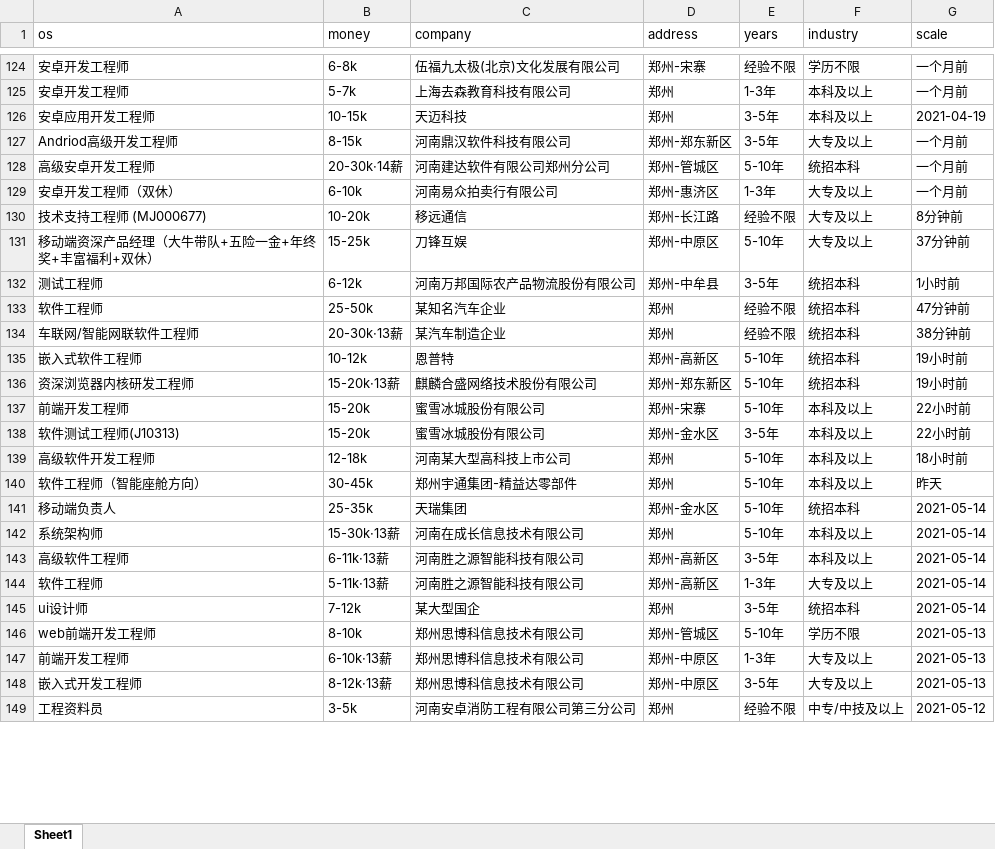
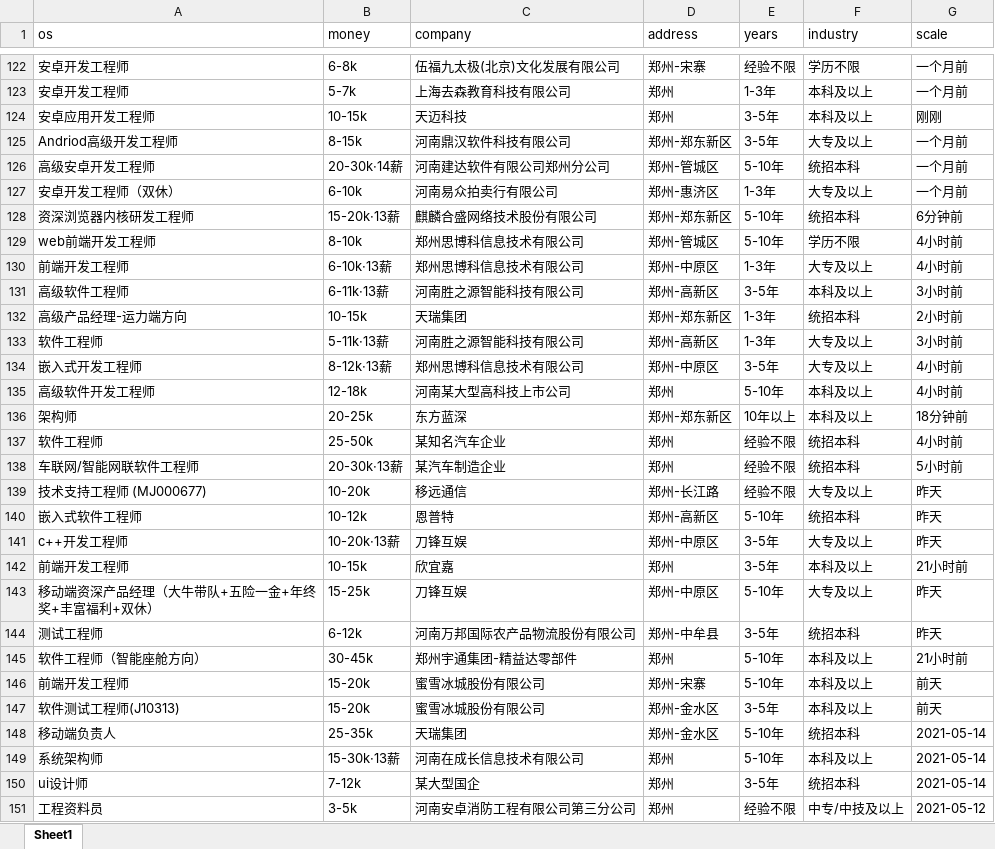
Before and after one commit to leigong2/AskQuastionApp, an Excel workbook: app/src/main/assets/【郑州招聘信息_郑州招聘_郑州招聘网】-郑州猎聘.xlsx, sheet Sheet1, drawn as a sheet; only a part is shown, gaps mark what is left out; values as stored, in another font and other column widths than the file's, no borders; removed rows and columns are numbered as before the commit, all else as after; the diff covers the shown part only; the diff names each change by its address in the sheet, - before the commit and + after, or states it on an @@ line.

```diff
--- a/app/src/main/assets/【郑州招聘信息_郑州招聘_郑州招聘网】-郑州猎聘.xlsx (sheet Sheet1)
+++ b/app/src/main/assets/【郑州招聘信息_郑州招聘_郑州招聘网】-郑州猎聘.xlsx (sheet Sheet1)
-G124 (scale): 2021-04-19
+G124 (scale): 刚刚
-row 130: 技术支持工程师 (MJ000677) | 10-20k | 移远通信 | 郑州-长江路 | 经验不限 | 大专及以上 | 8分钟前
-row 131: 移动端资深产品经理（大牛带队+五险一金+年终奖+丰富福利+双休） | 15-25k | 刀锋互娱 | 郑州-中原区 | 5-10年 | 大专及以上 | 37分钟前
-row 132: 测试工程师 | 6-12k | 河南万邦国际农产品物流股份有限公司 | 郑州-中牟县 | 3-5年 | 统招本科 | 1小时前
+row 128: 资深浏览器内核研发工程师 | 15-20k·13薪 | 麒麟合盛网络技术股份有限公司 | 郑州-郑东新区 | 5-10年 | 统招本科 | 6分钟前
+row 129: web前端开发工程师 | 8-10k | 郑州思博科信息技术有限公司 | 郑州-管城区 | 5-10年 | 学历不限 | 4小时前
+row 130: 前端开发工程师 | 6-10k·13薪 | 郑州思博科信息技术有限公司 | 郑州-中原区 | 1-3年 | 大专及以上 | 4小时前
+row 131: 高级软件工程师 | 6-11k·13薪 | 河南胜之源智能科技有限公司 | 郑州-高新区 | 3-5年 | 本科及以上 | 3小时前
+row 132: 高级产品经理-运力端方向 | 10-15k | 天瑞集团 | 郑州-郑东新区 | 1-3年 | 统招本科 | 2小时前
+row 133: 软件工程师 | 5-11k·13薪 | 河南胜之源智能科技有限公司 | 郑州-高新区 | 1-3年 | 大专及以上 | 3小时前
+row 134: 嵌入式开发工程师 | 8-12k·13薪 | 郑州思博科信息技术有限公司 | 郑州-中原区 | 3-5年 | 大专及以上 | 4小时前
+row 135: 高级软件开发工程师 | 12-18k | 河南某大型高科技上市公司 | 郑州 | 5-10年 | 本科及以上 | 4小时前
+row 136: 架构师 | 20-25k | 东方蓝深 | 郑州-郑东新区 | 10年以上 | 本科及以上 | 18分钟前
-G137 (scale): 47分钟前
+G137 (scale): 4小时前
-G138 (scale): 38分钟前
+G138 (scale): 5小时前
+row 139: 技术支持工程师 (MJ000677) | 10-20k | 移远通信 | 郑州-长江路 | 经验不限 | 大专及以上 | 昨天
-G140 (scale): 19小时前
+G140 (scale): 昨天
-row 136: 资深浏览器内核研发工程师 | 15-20k·13薪 | 麒麟合盛网络技术股份有限公司 | 郑州-郑东新区 | 5-10年 | 统招本科 | 19小时前
+row 141: c++开发工程师 | 10-20k·13薪 | 刀锋互娱 | 郑州-中原区 | 3-5年 | 大专及以上 | 昨天
+row 142: 前端开发工程师 | 10-15k | 欣宜嘉 | 郑州 | 3-5年 | 本科及以上 | 21小时前
+row 143: 移动端资深产品经理（大牛带队+五险一金+年终奖+丰富福利+双休） | 15-25k | 刀锋互娱 | 郑州-中原区 | 5-10年 | 大专及以上 | 昨天
+row 144: 测试工程师 | 6-12k | 河南万邦国际农产品物流股份有限公司 | 郑州-中牟县 | 3-5年 | 统招本科 | 昨天
+row 145: 软件工程师（智能座舱方向） | 30-45k | 郑州宇通集团-精益达零部件 | 郑州 | 5-10年 | 本科及以上 | 21小时前
-G146:G147 (scale): 22小时前
+G146:G147 (scale): 前天
-row 139: 高级软件开发工程师 | 12-18k | 河南某大型高科技上市公司 | 郑州 | 5-10年 | 本科及以上 | 18小时前
-row 140: 软件工程师（智能座舱方向） | 30-45k | 郑州宇通集团-精益达零部件 | 郑州 | 5-10年 | 本科及以上 | 昨天
-row 143: 高级软件工程师 | 6-11k·13薪 | 河南胜之源智能科技有限公司 | 郑州-高新区 | 3-5年 | 本科及以上 | 2021-05-14
-row 144: 软件工程师 | 5-11k·13薪 | 河南胜之源智能科技有限公司 | 郑州-高新区 | 1-3年 | 大专及以上 | 2021-05-14
-row 146: web前端开发工程师 | 8-10k | 郑州思博科信息技术有限公司 | 郑州-管城区 | 5-10年 | 学历不限 | 2021-05-13
-row 147: 前端开发工程师 | 6-10k·13薪 | 郑州思博科信息技术有限公司 | 郑州-中原区 | 1-3年 | 大专及以上 | 2021-05-13
-row 148: 嵌入式开发工程师 | 8-12k·13薪 | 郑州思博科信息技术有限公司 | 郑州-中原区 | 3-5年 | 大专及以上 | 2021-05-13
```
Also changed, not shown: 12 added rows, 17 removed rows, 4 moved rows and 7 edited cells elsewhere in this sheet, app/src/main/assets/「郑州招聘信息」郑州招聘网 - BOSS直聘.xlsx, app/src/main/assets/【郑州,android招聘，求职】-前程无忧.xlsx, 10 other files.
